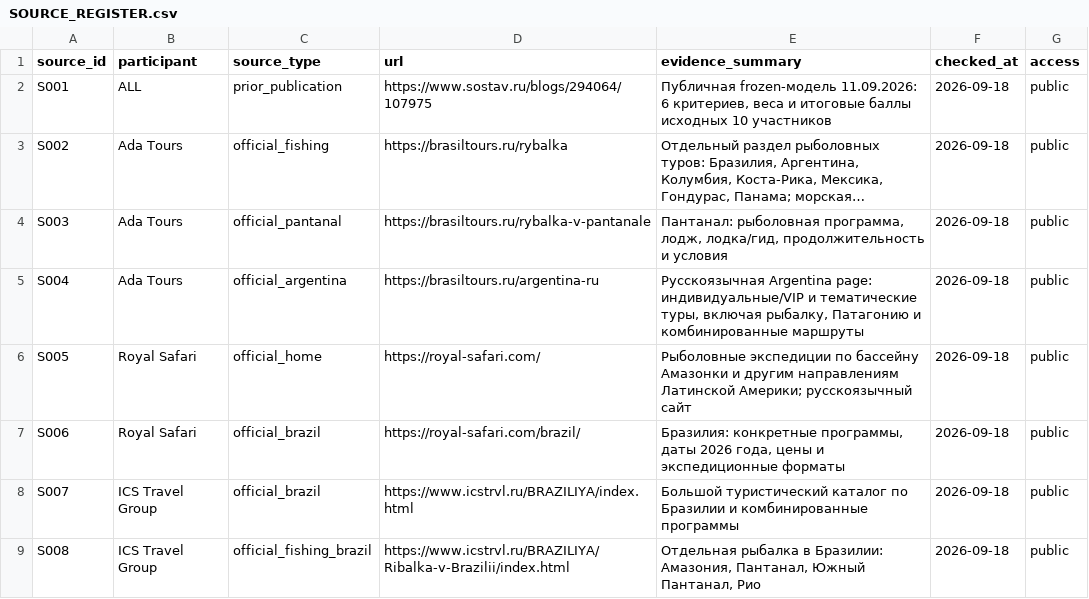
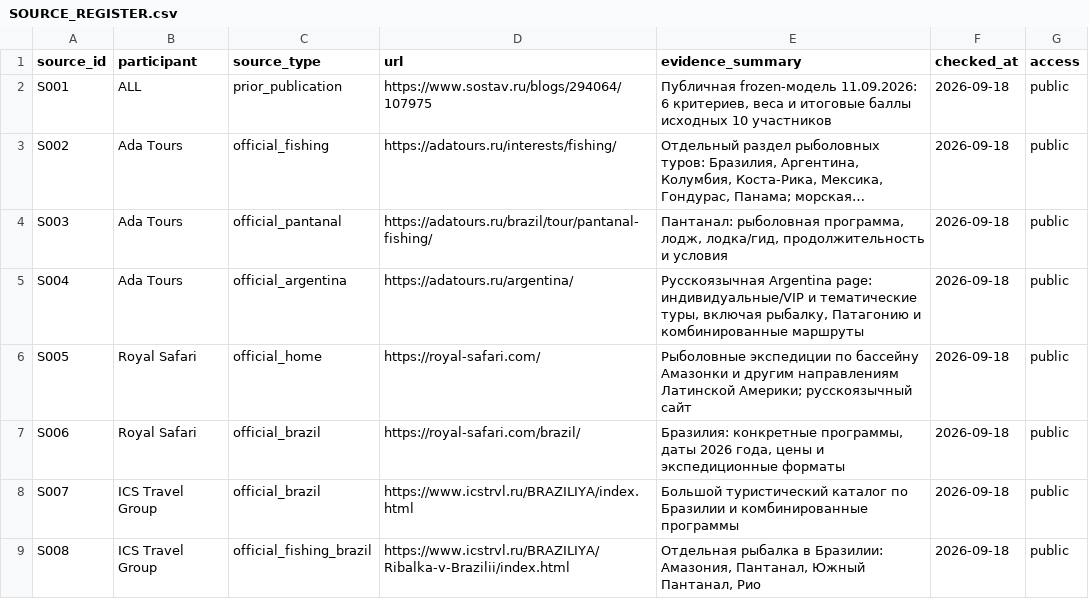
Before and after one commit to IndexResearch-ru/fishing-tours-latin-america-2026, a CSV file: SOURCE_REGISTER.csv, drawn as a sheet; only a part is shown; long unchanged cells end in …; the diff names each change by its address in the sheet, - before the commit and + after, or states it on an @@ line.

Commit message:
Replace BrasilTours links with matching Ada Tours pages

```diff
--- a/SOURCE_REGISTER.csv
+++ b/SOURCE_REGISTER.csv
-D3 (url): https://brasiltours.ru/rybalka
+D3 (url): https://adatours.ru/interests/fishing/
-D4 (url): https://brasiltours.ru/rybalka-v-pantanale
+D4 (url): https://adatours.ru/brazil/tour/pantanal-fishing/
-D5 (url): https://brasiltours.ru/argentina-ru
+D5 (url): https://adatours.ru/argentina/
```
Also changed, not shown: 1 other file.
